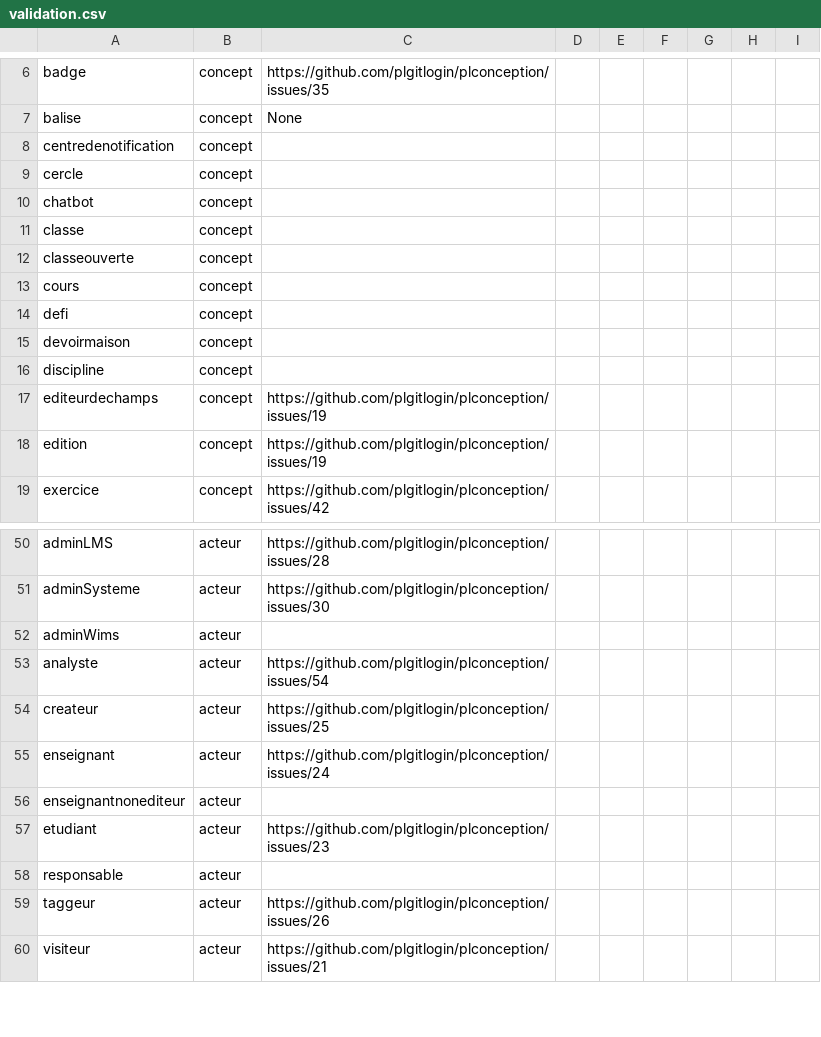
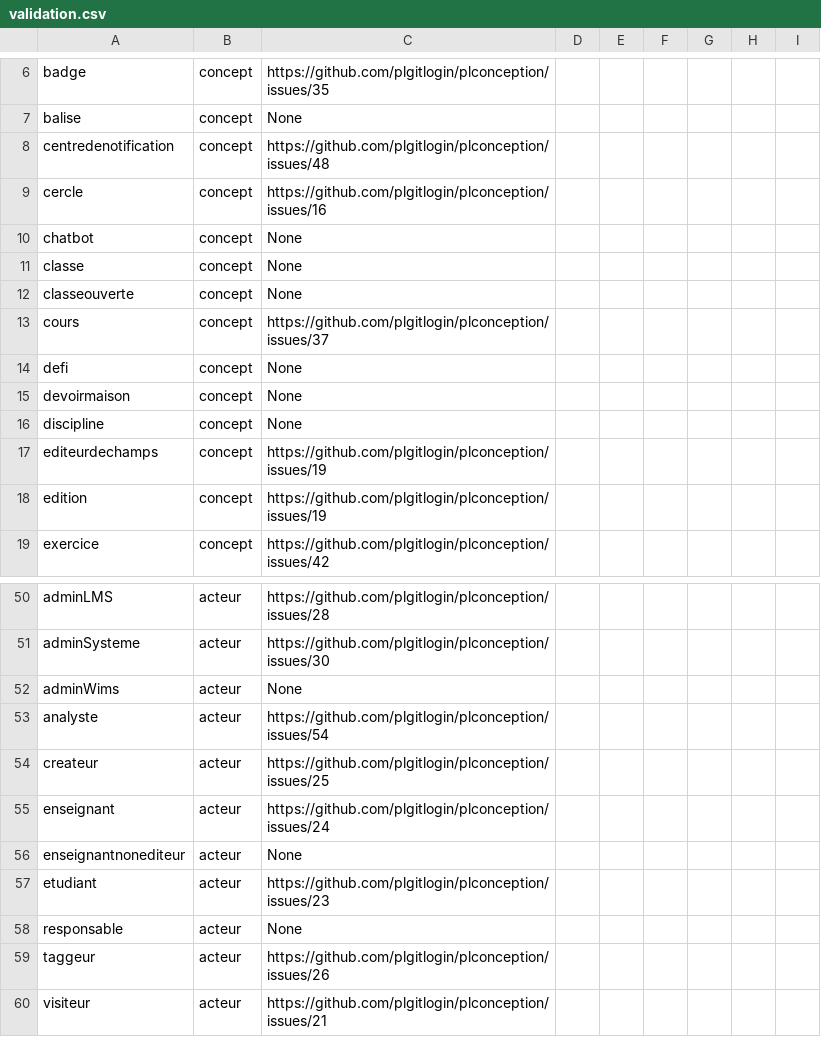
Before and after one commit to PremierLangage/plconception, a CSV file: validation.csv, drawn as a sheet; only a part is shown, gaps mark what is left out.

Commit message:
adding link Issue

```diff
--- a/validation.csv
+++ b/validation.csv
@@ -7,11 +7,11 @@ badge,concept,https://github.com/plgitlogin/plconception/issues/35,,,,,,
 balise,concept,None,,,,,,
-centredenotification,concept,,,,,,,
-cercle,concept,,,,,,,
-chatbot,concept,,,,,,,
-classe,concept,,,,,,,
-classeouverte,concept,,,,,,,
-cours,concept,,,,,,,
-defi,concept,,,,,,,
-devoirmaison,concept,,,,,,,
-discipline,concept,,,,,,,
+centredenotification,concept,https://github.com/plgitlogin/plconception/issues/48,,,,,,
+cercle,concept,https://github.com/plgitlogin/plconception/issues/16,,,,,,
+chatbot,concept,None,,,,,,
+classe,concept,None,,,,,,
+classeouverte,concept,None,,,,,,
+cours,concept,https://github.com/plgitlogin/plconception/issues/37,,,,,,
+defi,concept,None,,,,,,
+devoirmaison,concept,None,,,,,,
+discipline,concept,None,,,,,,
 editeurdechamps,concept,https://github.com/plgitlogin/plconception/issues/19,,,,,,
@@ -51,3 +51,3 @@ adminLMS,acteur,https://github.com/plgitlogin/plconception/issues/28,,,,,,
 adminSysteme,acteur,https://github.com/plgitlogin/plconception/issues/30,,,,,,
-adminWims,acteur,,,,,,,
+adminWims,acteur,None,,,,,,
 analyste,acteur,https://github.com/plgitlogin/plconception/issues/54,,,,,,
@@ -55,5 +55,5 @@ createur,acteur,https://github.com/plgitlogin/plconception/issues/25,,,,,,
 enseignant,acteur,https://github.com/plgitlogin/plconception/issues/24,,,,,,
-enseignantnonediteur,acteur,,,,,,,
+enseignantnonediteur,acteur,None,,,,,,
 etudiant,acteur,https://github.com/plgitlogin/plconception/issues/23,,,,,,
-responsable,acteur,,,,,,,
+responsable,acteur,None,,,,,,
 taggeur,acteur,https://github.com/plgitlogin/plconception/issues/26,,,,,,
```
